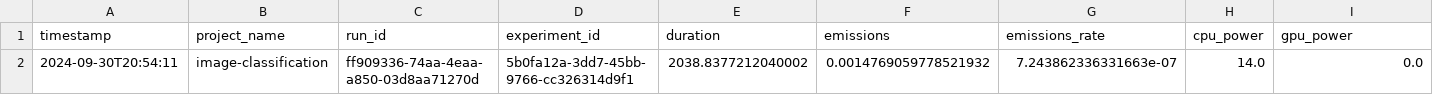
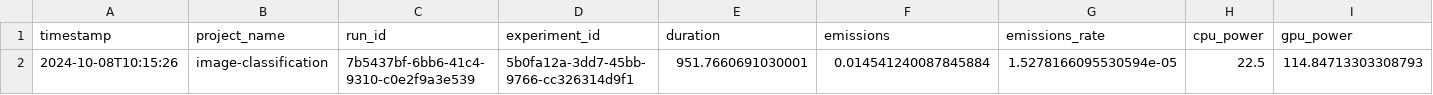
Before and after one commit to taed2-2425q1-gced-upc/TAED2_DataExplorers, a CSV file: metrics/emissions.csv, drawn as a sheet; only a part is shown; removed rows and columns are numbered as before the commit, all else as after; rows hold the shown columns only; the diff names each change by its address in the sheet, - before the commit and + after, or states it on an @@ line.

Commit message:
Update 'metrics/emissions.csv'

```diff
--- a/metrics/emissions.csv
+++ b/metrics/emissions.csv
-row 2: 2024-09-30T20:54:11 | image-classification | ff909336-74aa-4eaa-a850-03d8aa71270d | 5b0fa12a-3dd7-45bb-9766-cc326314d9f1 | 2038.8377212040002 | 0.0014769059778521932 | 7.243862336331663e-07 | 14.0 | 0.0
+row 2: 2024-10-08T10:15:26 | image-classification | 7b5437bf-6bb6-41c4-9310-c0e2f9a3e539 | 5b0fa12a-3dd7-45bb-9766-cc326314d9f1 | 951.7660691030001 | 0.014541240087845884 | 1.5278166095530594e-05 | 22.5 | 114.84713303308793
```
